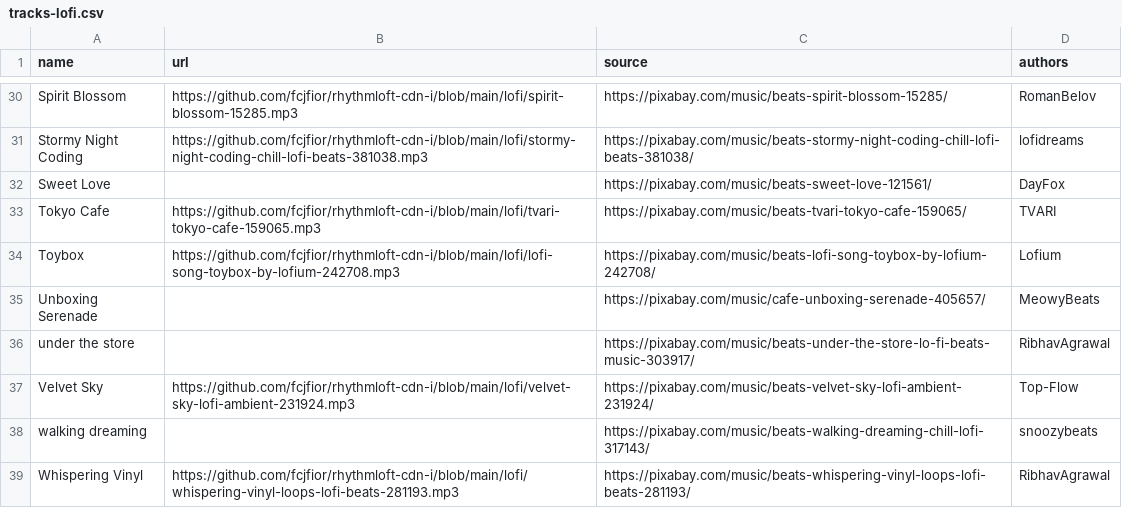
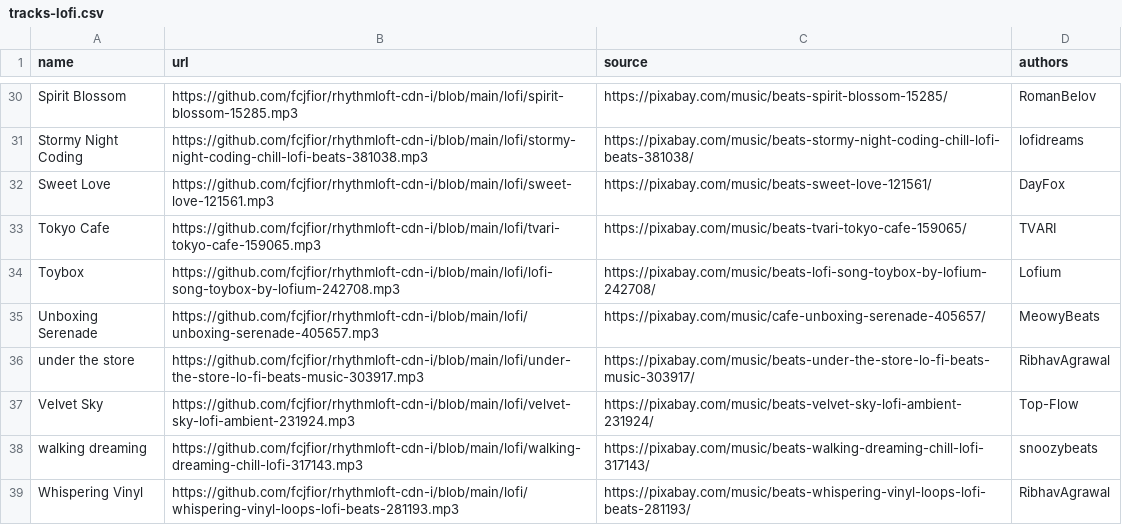
Before and after one commit to roifjcf/rhythmloft, a CSV file: data/tracks-lofi.csv, drawn as a sheet; only a part is shown, gaps mark what is left out; the diff covers the shown part only; the diff names each change by its address in the sheet, - before the commit and + after, or states it on an @@ line.

```diff
--- a/data/tracks-lofi.csv
+++ b/data/tracks-lofi.csv
-B32 (url): (empty)
+B32 (url): https://github.com/fcjfior/rhythmloft-cdn-i/blob/main/lofi/sweet-love-121561.mp3
-B35 (url): (empty)
+B35 (url): https://github.com/fcjfior/rhythmloft-cdn-i/blob/main/lofi/unboxing-serenade-405657.mp3
-B36 (url): (empty)
+B36 (url): https://github.com/fcjfior/rhythmloft-cdn-i/blob/main/lofi/under-the-store-lo-fi-beats-music-303917.mp3
-B38 (url): (empty)
+B38 (url): https://github.com/fcjfior/rhythmloft-cdn-i/blob/main/lofi/walking-dreaming-chill-lofi-317143.mp3
```
Also changed, not shown: 13 edited cells elsewhere in this file, 2 other files.
